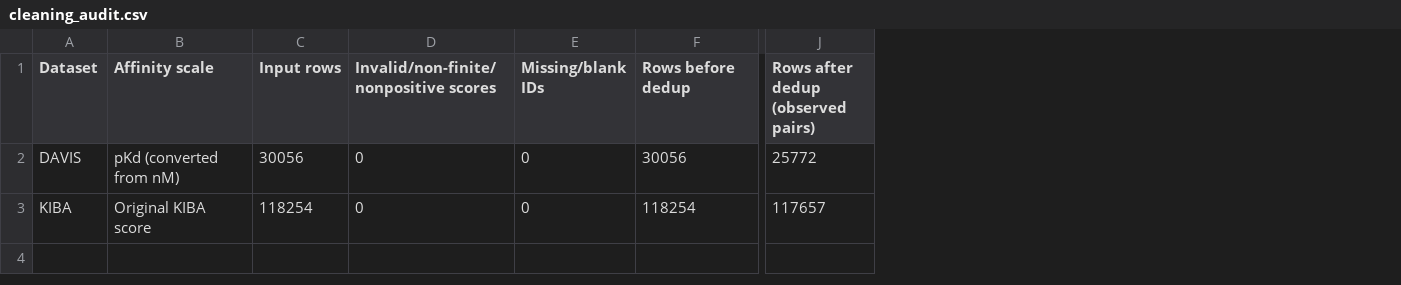
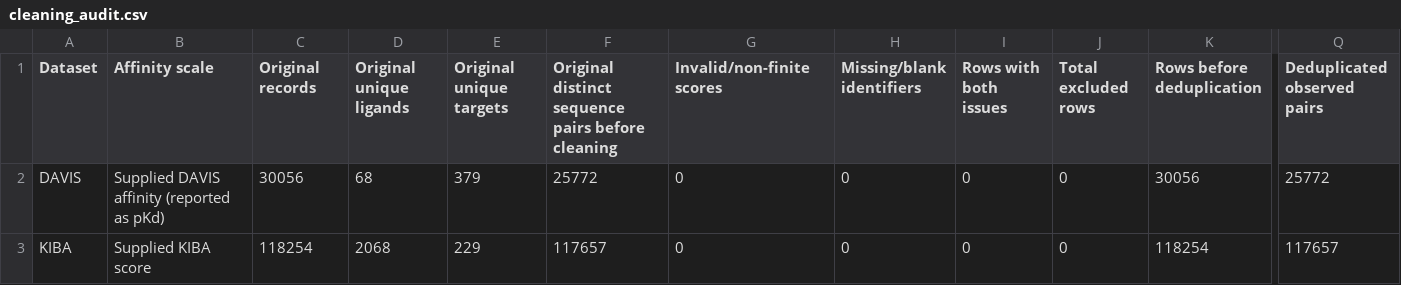
Before and after one commit to IAmGreyBunny/SC4020-Lab2, a CSV file: outputs/cleaning_audit.csv, drawn as a sheet; only a part is shown, gaps mark what is left out; removed rows and columns are numbered as before the commit, all else as after; the diff covers the shown part only; the diff names each change by its address in the sheet, - before the commit and + after, or states it on an @@ line.

```diff
--- a/outputs/cleaning_audit.csv
+++ b/outputs/cleaning_audit.csv
+column D (Original unique ligands), rows 2-3: 68 | 2068
+column E (Original unique targets), rows 2-3: 379 | 229
+column F, rows 1-3: Original distinct sequence pairs before cleaning | 25772 | 117657
+column I (Rows with both issues), rows 2-3: 0 | 0
+column J (Total excluded rows), rows 2-3: 0 | 0
-column J, rows 1-3: Rows after dedup (observed pairs) | 25772 | 117657
+column Q (Deduplicated observed pairs), rows 2-3: 25772 | 117657
-C1: Input rows
+C1: Original records
-G1: Invalid/non-finite/nonpositive scores
+G1: Invalid/non-finite scores
-H1: Missing/blank IDs
+H1: Missing/blank identifiers
-K1: Rows before dedup
+K1: Rows before deduplication
-B2 (Affinity scale): pKd (converted from nM)
+B2 (Affinity scale): Supplied DAVIS affinity (reported as pKd)
-B3 (Affinity scale): Original KIBA score
+B3 (Affinity scale): Supplied KIBA score
```
Also changed, not shown: 2 edited cells elsewhere in this file, outputs/dataset_summary.csv, 6 other files.
